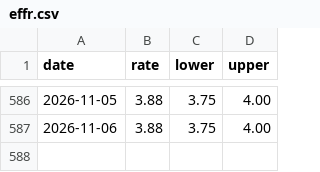
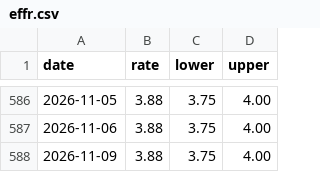
Before and after one commit to ryudoyx/fedwatch-tracker, a CSV file: data/archive/effr.csv, drawn as a sheet; only a part is shown, gaps mark what is left out; the diff names each change by its address in the sheet, - before the commit and + after, or states it on an @@ line.

```diff
--- a/data/archive/effr.csv
+++ b/data/archive/effr.csv
+row 588: 2026-11-09 | 3.88 | 3.75 | 4.00
```
Also changed, not shown: data/archive/zq_prices.csv, data/archive/zq_quotes.csv, 1 other file.
